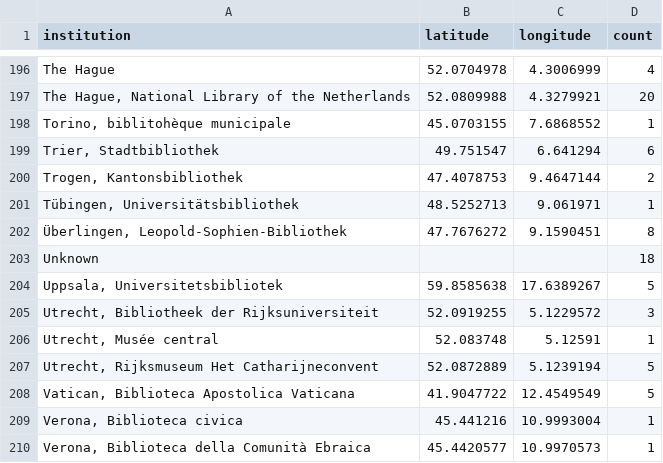
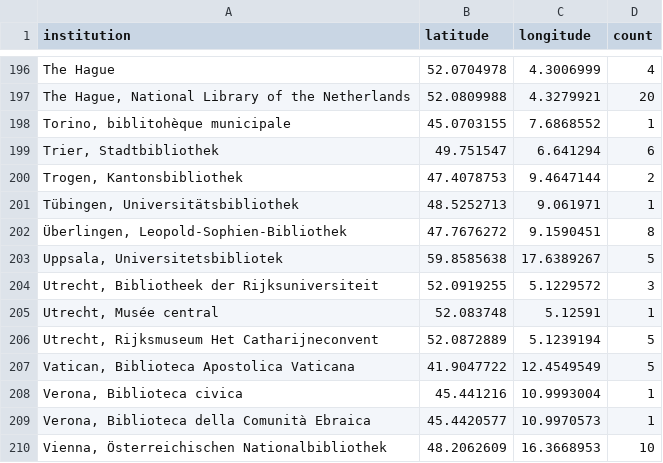
Before and after one commit to EstelleGvl/unknownhands, a CSV file: assets/data/repositories.csv, drawn as a sheet; only a part is shown, gaps mark what is left out; the shorter side is filled out with more unchanged rows; the diff names each change by its address in the sheet, - before the commit and + after, or states it on an @@ line.

Commit message:
Update repositories.csv

```diff
--- a/assets/data/repositories.csv
+++ b/assets/data/repositories.csv
-row 203: Unknown |  |  | 18
```
